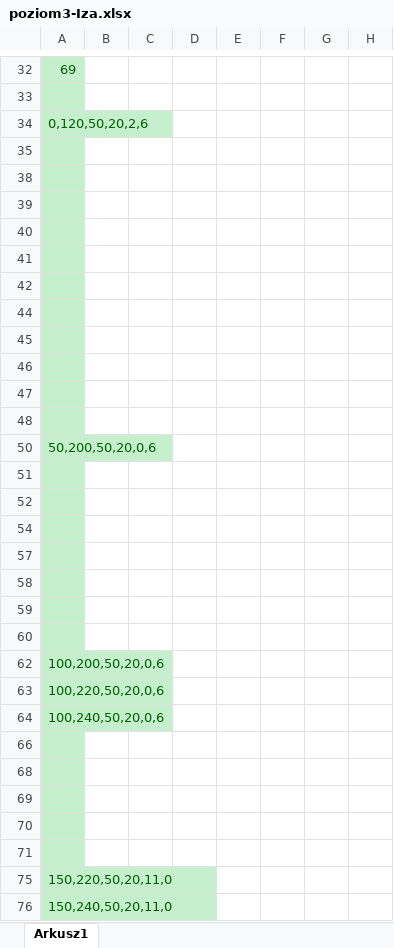
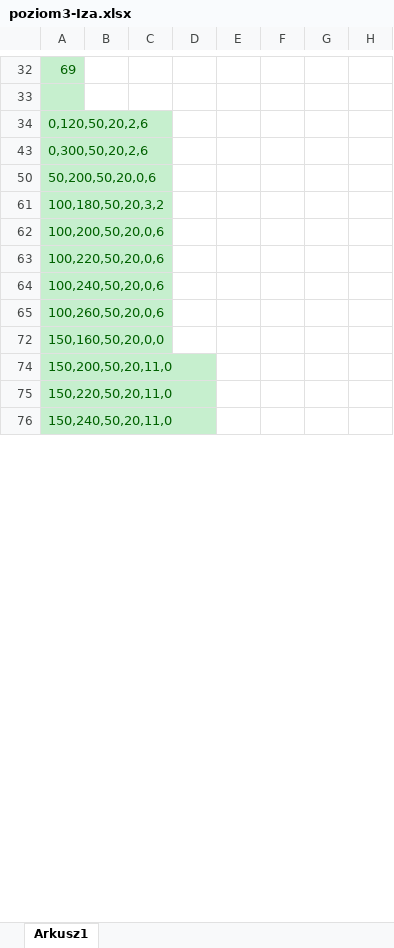
Before and after one commit to StaszekM/Hit-n-break, an Excel workbook: poziom3-Iza.xlsx, sheet Arkusz1, drawn as a sheet; only a part is shown, gaps mark what is left out; values as stored, in another font and other column widths than the file's, no borders; conditional formats not drawn; removed rows and columns are numbered as before the commit, all else as after; rows hold the shown columns only; the diff covers the shown part only; the diff names each change by its address in the sheet, - before the commit and + after, or states it on an @@ line.

```diff
--- a/poziom3-Iza.xlsx (sheet Arkusz1)
+++ b/poziom3-Iza.xlsx (sheet Arkusz1)
-A43: (empty)
+A43: 0,300,50,20,2,6
-row 38: (empty)
-row 39: (empty)
-row 40: (empty)
-row 41: (empty)
-row 42: (empty)
-row 44: (empty)
-row 45: (empty)
-row 46: (empty)
-row 47: (empty)
-row 48: (empty)
-A61: (empty)
+A61: 100,180,50,20,3,2
-row 52: (empty)
-row 54: (empty)
-row 57: (empty)
-row 58: (empty)
-row 59: (empty)
-row 60: (empty)
-A65: (empty)
+A65: 100,260,50,20,0,6
-A72: (empty)
+A72: 150,160,50,20,0,0
-A74: (empty)
+A74: 150,200,50,20,11,0
-row 70: (empty)
-row 71: (empty)
```
Also changed, not shown: 2 added rows, 32 removed rows, 5 hidden or unhidden rows and 24 edited cells elsewhere in this sheet, hidden cells, poziom2-Iza.xlsx, poziom4-Iza.xlsx, 5 other files.
